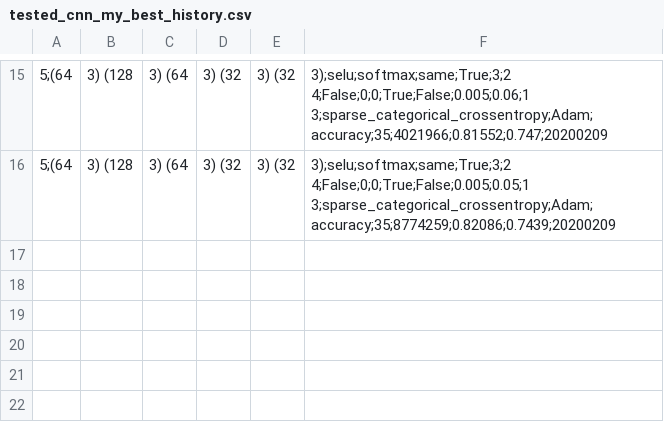
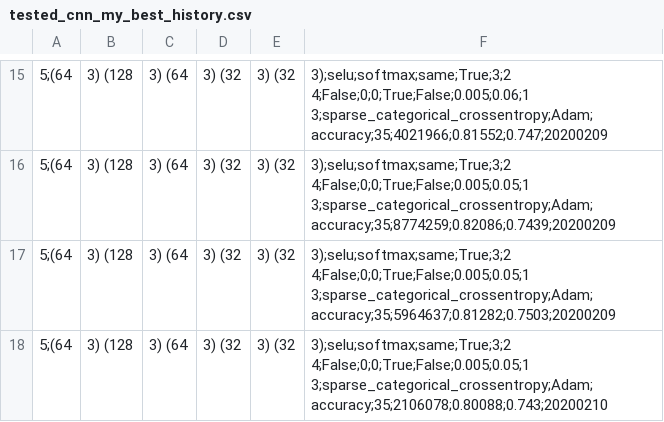
Before and after one commit to jsarni/4IABD-DEEP-LEARNING-PROJECT, a CSV file: cifar10/trained_models/cnn/historique_tests/tested_cnn_my_best_history.csv, drawn as a sheet; only a part is shown, gaps mark what is left out; the diff names each change by its address in the sheet, - before the commit and + after, or states it on an @@ line.

Commit message:
new tests, CNN edites

```diff
--- a/cifar10/trained_models/cnn/historique_tests/tested_cnn_my_best_history.csv
+++ b/cifar10/trained_models/cnn/historique_tests/tested_cnn_my_best_history.csv
+row 17: 5;(64 | 3) (128 | 3) (64 | 3) (32 | 3) (32 | 3);selu;softmax;same;True;3;2 4;False;0;0;True;False;0.005;0.05;1 3;sparse_categorical_crossentropy;Adam;accuracy;35;5964637;0.81282;0.7503;20200209
+row 18: 5;(64 | 3) (128 | 3) (64 | 3) (32 | 3) (32 | 3);selu;softmax;same;True;3;2 4;False;0;0;True;False;0.005;0.05;1 3;sparse_categorical_crossentropy;Adam;accuracy;35;2106078;0.80088;0.743;20200210
```
Also changed, not shown: 3 other files.
